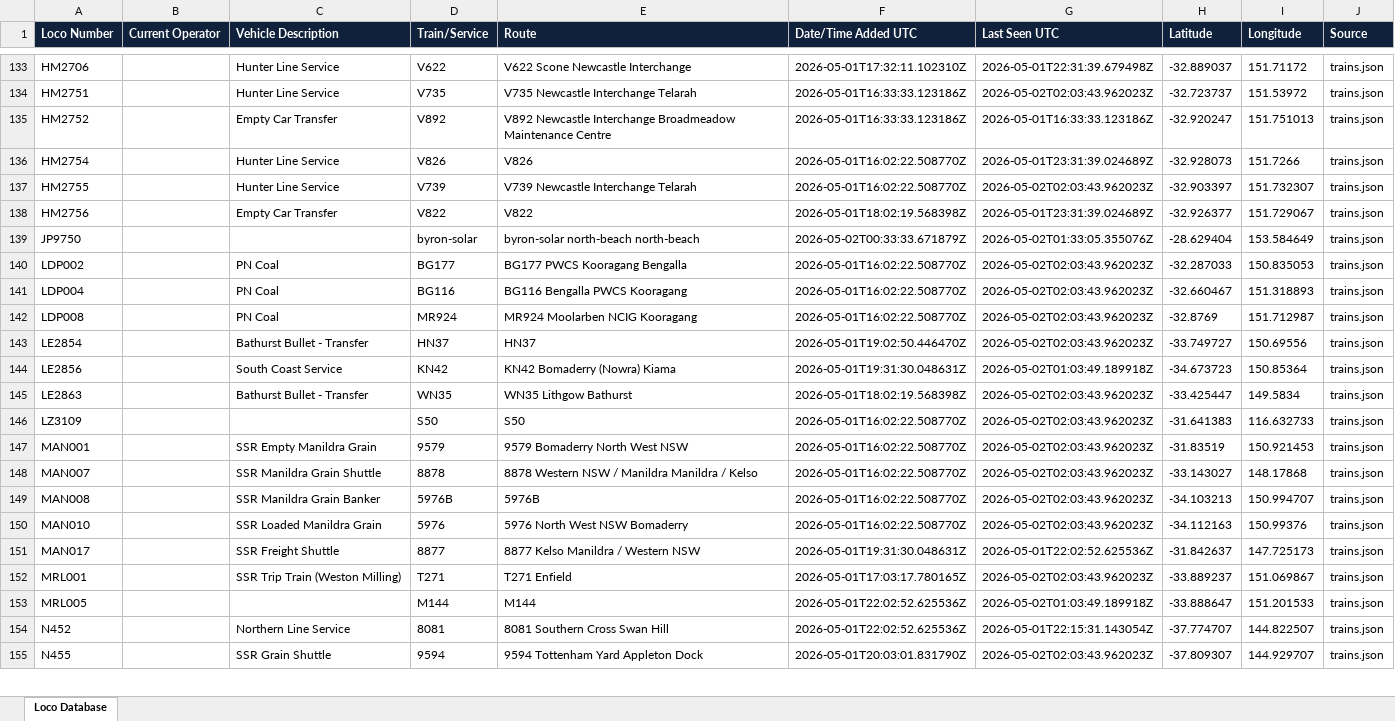
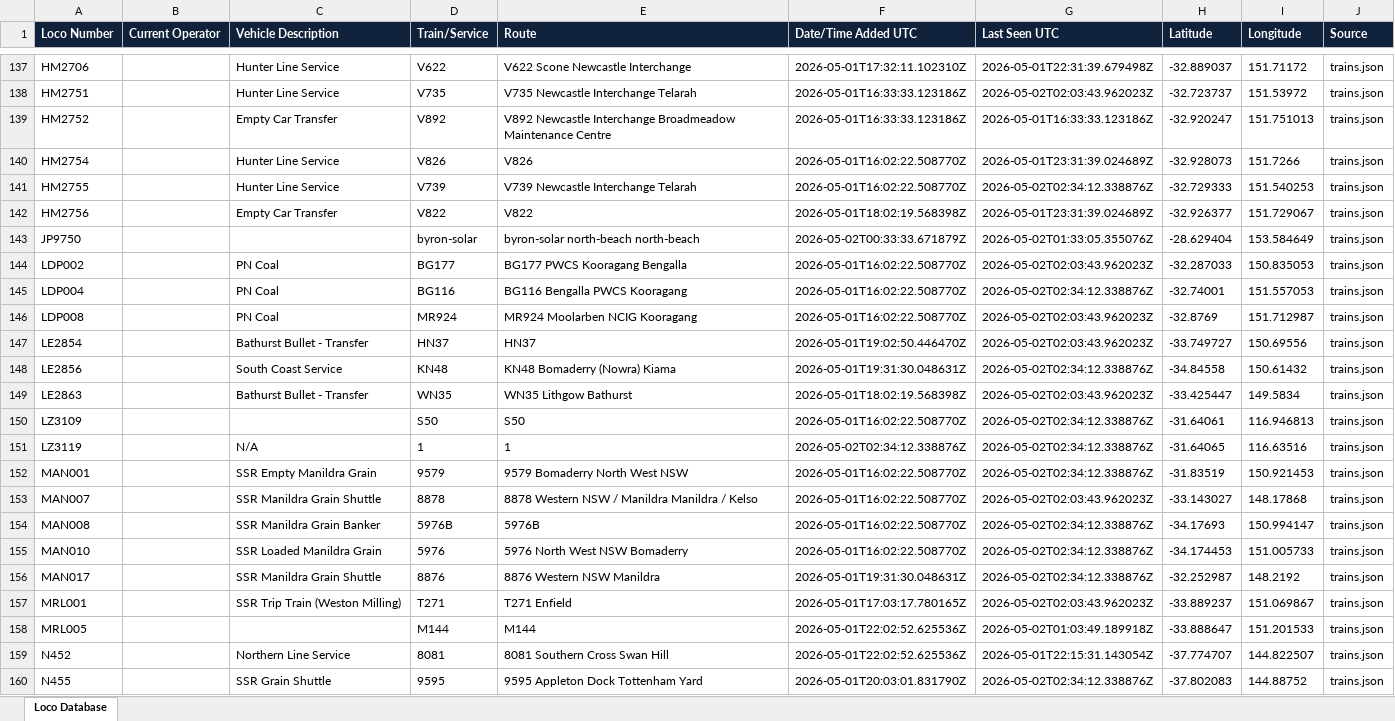
Before and after one commit to grahame21/railops-backend, an Excel workbook: static/downloads/loco_database.xlsx, sheet Loco Database, drawn as a sheet; only a part is shown, gaps mark what is left out; values as stored, in another font and other column widths than the file's, no borders; addresses are those after the commit; the diff covers the shown part only; the diff names each change by its address in the sheet, - before the commit and + after, or states it on an @@ line.

Commit message:
Update RailOps database files - 2026-05-02 02:34:12 UTC

```diff
--- a/static/downloads/loco_database.xlsx (sheet Loco Database)
+++ b/static/downloads/loco_database.xlsx (sheet Loco Database)
-G141 (Last Seen UTC): 2026-05-02T02:03:43.962023Z
+G141 (Last Seen UTC): 2026-05-02T02:34:12.338876Z
-H141 (Latitude): -32.903397
+H141 (Latitude): -32.729333
-I141 (Longitude): 151.732307
+I141 (Longitude): 151.540253
-G145 (Last Seen UTC): 2026-05-02T02:03:43.962023Z
+G145 (Last Seen UTC): 2026-05-02T02:34:12.338876Z
-H145 (Latitude): -32.660467
+H145 (Latitude): -32.74001
-I145 (Longitude): 151.318893
+I145 (Longitude): 151.557053
-D148 (Train/Service): KN42
+D148 (Train/Service): KN48
-E148 (Route): KN42 Bomaderry (Nowra) Kiama
+E148 (Route): KN48 Bomaderry (Nowra) Kiama
-G148 (Last Seen UTC): 2026-05-02T01:03:49.189918Z
+G148 (Last Seen UTC): 2026-05-02T02:34:12.338876Z
-H148 (Latitude): -34.673723
+H148 (Latitude): -34.84558
-I148 (Longitude): 150.85364
+I148 (Longitude): 150.61432
-G150 (Last Seen UTC): 2026-05-02T02:03:43.962023Z
+G150 (Last Seen UTC): 2026-05-02T02:34:12.338876Z
-H150 (Latitude): -31.641383
+H150 (Latitude): -31.64061
-I150 (Longitude): 116.632733
+I150 (Longitude): 116.946813
+row 151: LZ3119 |  | N/A | 1 | 1 | 2026-05-02T02:34:12.338876Z | 2026-05-02T02:34:12.338876Z | -31.64065 | 116.63516 | trains.json
-G152 (Last Seen UTC): 2026-05-02T02:03:43.962023Z
+G152 (Last Seen UTC): 2026-05-02T02:34:12.338876Z
-G154:G155 (Last Seen UTC): 2026-05-02T02:03:43.962023Z
+G154:G155 (Last Seen UTC): 2026-05-02T02:34:12.338876Z
-H154 (Latitude): -34.103213
+H154 (Latitude): -34.17693
-I154 (Longitude): 150.994707
+I154 (Longitude): 150.994147
-H155 (Latitude): -34.112163
+H155 (Latitude): -34.174453
-I155 (Longitude): 150.99376
+I155 (Longitude): 151.005733
-C156 (Vehicle Description): SSR Freight Shuttle
+C156 (Vehicle Description): SSR Manildra Grain Shuttle
-D156 (Train/Service): 8877
+D156 (Train/Service): 8876
-E156 (Route): 8877 Kelso Manildra / Western NSW
+E156 (Route): 8876 Western NSW Manildra
-G156 (Last Seen UTC): 2026-05-01T22:02:52.625536Z
+G156 (Last Seen UTC): 2026-05-02T02:34:12.338876Z
-H156 (Latitude): -31.842637
+H156 (Latitude): -32.252987
-I156 (Longitude): 147.725173
+I156 (Longitude): 148.2192
-D160 (Train/Service): 9594
+D160 (Train/Service): 9595
-E160 (Route): 9594 Tottenham Yard Appleton Dock
+E160 (Route): 9595 Appleton Dock Tottenham Yard
-G160 (Last Seen UTC): 2026-05-02T02:03:43.962023Z
+G160 (Last Seen UTC): 2026-05-02T02:34:12.338876Z
-H160 (Latitude): -37.809307
+H160 (Latitude): -37.802083
-I160 (Longitude): 144.929707
+I160 (Longitude): 144.88752
```
Also changed, not shown: 8 added rows and 383 edited cells elsewhere in this sheet, static/downloads/loco_numbers_only.xlsx, 11 other files.
